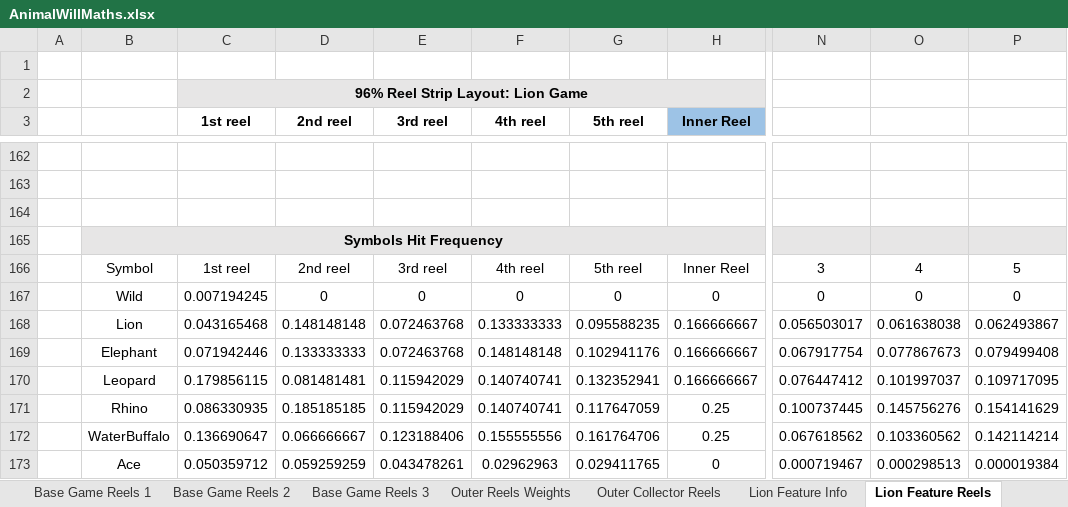
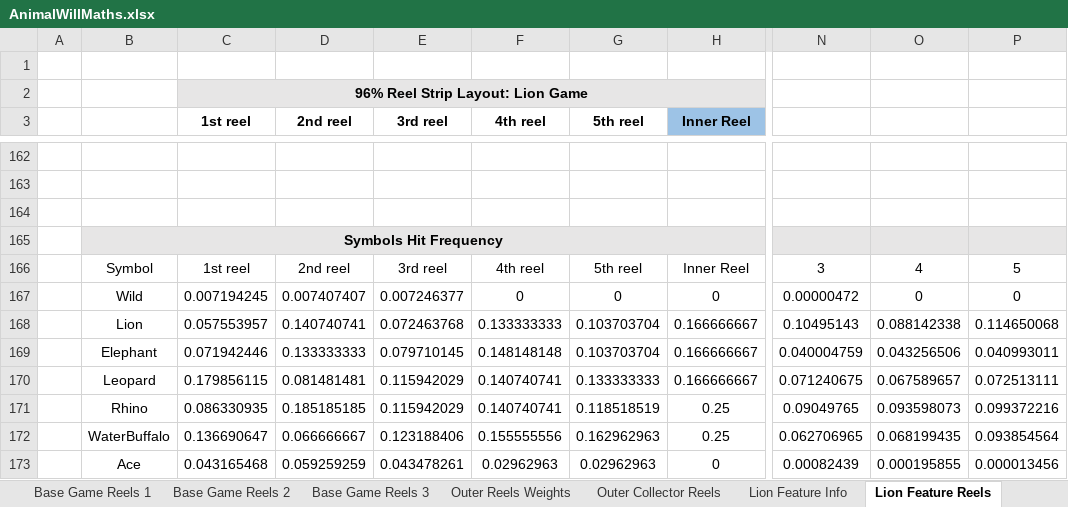
Before and after one commit to microchelick43018/AnimalWill, an Excel workbook: AnimalWill/AnimalWillMaths.xlsx, sheet Lion Feature Reels, drawn as a sheet; only a part is shown, gaps mark what is left out; values as stored, in another font and other column widths than the file's, no borders; conditional formats not drawn; the diff covers the shown part only; the diff names each change by its address in the sheet, - before the commit and + after, or states it on an @@ line.

Commit message:
CTP changed to 50 Rhino Feature upgrades 2nd 3rd and 4th reels now

```diff
--- a/AnimalWill/AnimalWillMaths.xlsx (sheet Lion Feature Reels)
+++ b/AnimalWill/AnimalWillMaths.xlsx (sheet Lion Feature Reels)
-D167 (2nd reel): 0
+D167 (2nd reel): 0.007407407
-E167 (3rd reel): 0
+E167 (3rd reel): 0.007246377
-N167: 0
+N167: 0.00000472
-C168 (1st reel): 0.043165468
+C168 (1st reel): 0.057553957
-D168 (2nd reel): 0.148148148
+D168 (2nd reel): 0.140740741
-G168 (5th reel): 0.095588235
+G168 (5th reel): 0.103703704
-N168: 0.056503017
+N168: 0.10495143
-O168: 0.061638038
+O168: 0.088142338
-P168: 0.062493867
+P168: 0.114650068
-E169 (3rd reel): 0.072463768
+E169 (3rd reel): 0.079710145
-G169 (5th reel): 0.102941176
+G169 (5th reel): 0.103703704
-N169: 0.067917754
+N169: 0.040004759
-O169: 0.077867673
+O169: 0.043256506
-P169: 0.079499408
+P169: 0.040993011
-G170 (5th reel): 0.132352941
+G170 (5th reel): 0.133333333
-N170: 0.076447412
+N170: 0.071240675
-O170: 0.101997037
+O170: 0.067589657
-P170: 0.109717095
+P170: 0.072513111
-G171 (5th reel): 0.117647059
+G171 (5th reel): 0.118518519
-N171: 0.100737445
+N171: 0.09049765
-O171: 0.145756276
+O171: 0.093598073
-P171: 0.154141629
+P171: 0.099372216
-G172 (5th reel): 0.161764706
+G172 (5th reel): 0.162962963
-N172: 0.067618562
+N172: 0.062706965
-O172: 0.103360562
+O172: 0.068199435
-P172: 0.142114214
+P172: 0.093854564
-C173 (1st reel): 0.050359712
+C173 (1st reel): 0.043165468
-G173 (5th reel): 0.029411765
+G173 (5th reel): 0.02962963
-N173: 0.000719467
+N173: 0.00082439
-O173: 0.000298513
+O173: 0.000195855
-P173: 0.000019384
+P173: 0.000013456
```
Also changed, not shown: 93 edited cells elsewhere in this sheet, sheet Leopard Feature Weights, sheet Buffalo Feature Reel Set1, sheet Buffalo Feature Reel Set2, sheet Buffalo Feature Reel Set3, sheet Elephant Feature Reels, sheet Rhino Feature Reels, 14 more sheets, formulas that keep their value, 7 other files.
